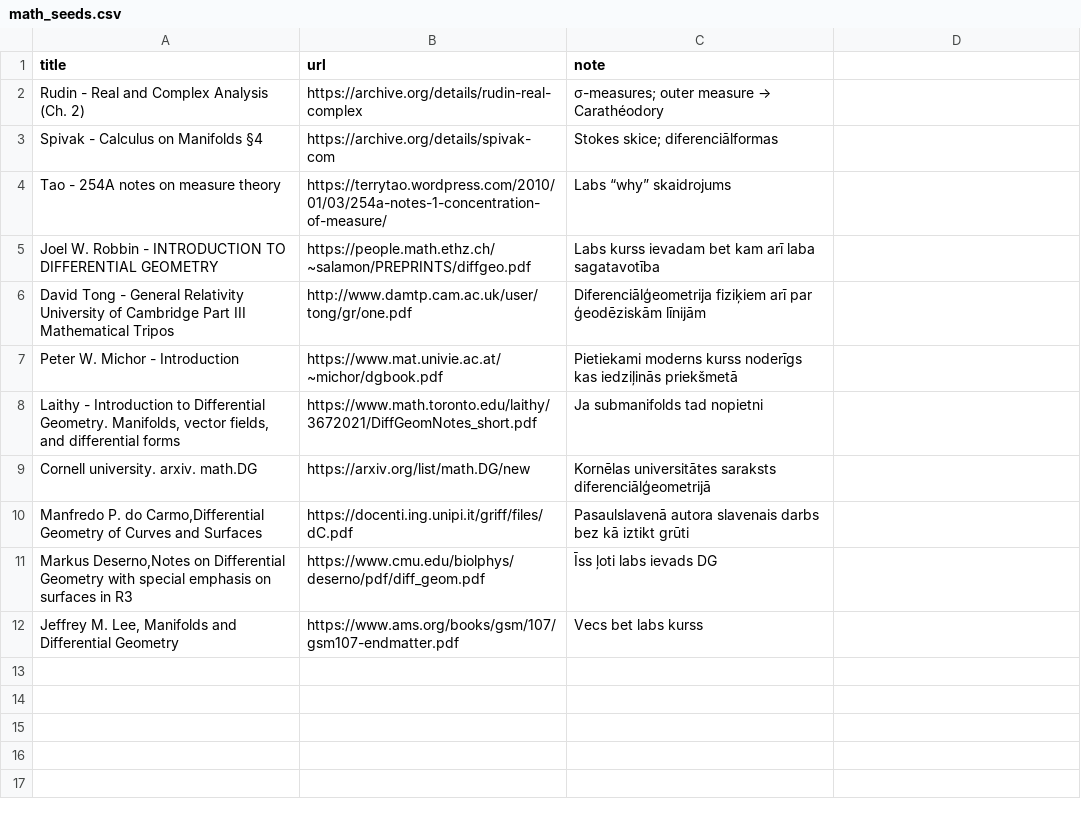
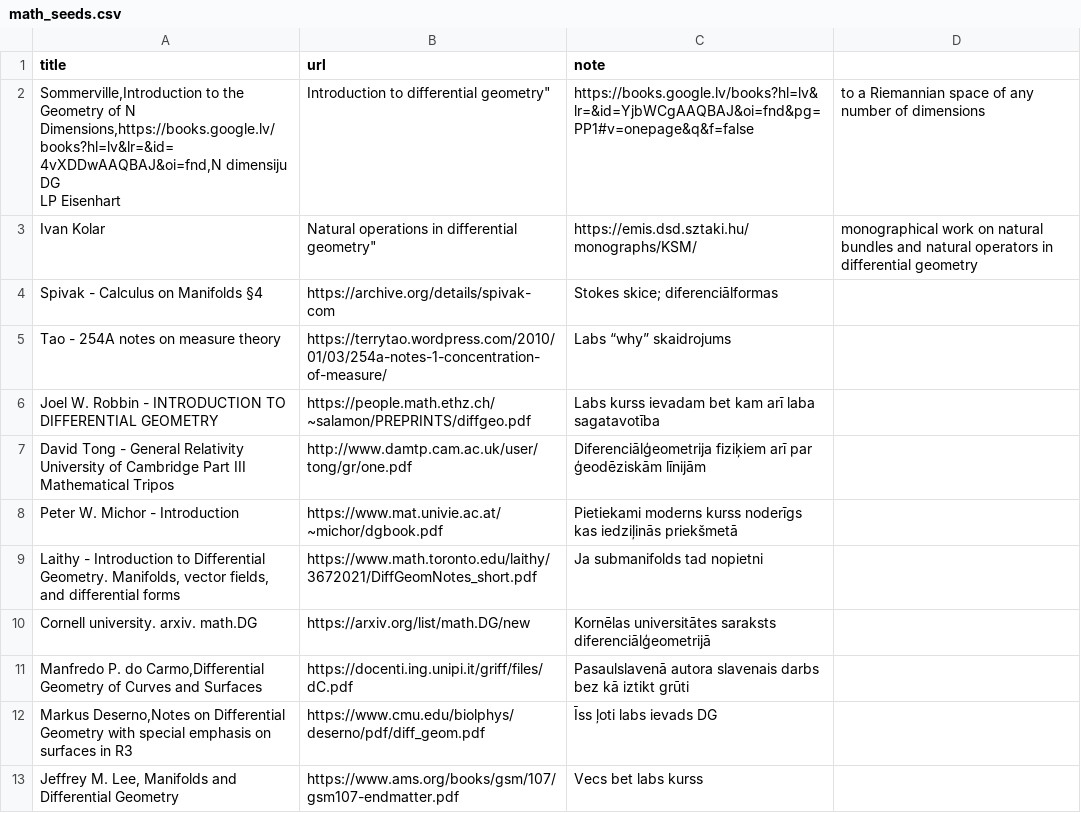
Before and after one commit to italozeps/custom-gpts, a CSV file: data/math_seeds.csv, drawn as a sheet.

Commit message:
Update math_seeds.csv

```diff
--- a/data/math_seeds.csv
+++ b/data/math_seeds.csv
@@ -1,3 +1,5 @@
 title,url,note
-Rudin - Real and Complex Analysis (Ch. 2),https://archive.org/details/rudin-real-complex,σ-measures; outer measure → Carathéodory
+"Sommerville,Introduction to the Geometry of N Dimensions,https://books.google.lv/books?hl=lv&lr=&id=4vXDDwAAQBAJ&oi=fnd,N dimensiju DG
+"LP Eisenhart, Introduction to differential geometry",https://books.google.lv/books?hl=lv&lr=&id=YjbWCgAAQBAJ&oi=fnd&pg=PP1#v=onepage&q&f=false,to a Riemannian space of any number of dimensions
+"Ivan Kolar",Natural operations in differential geometry",https://emis.dsd.sztaki.hu/monographs/KSM/,monographical work on natural bundles and natural operators in differential geometry
 Spivak - Calculus on Manifolds §4,https://archive.org/details/spivak-com,Stokes skice; diferenciālformas
```
